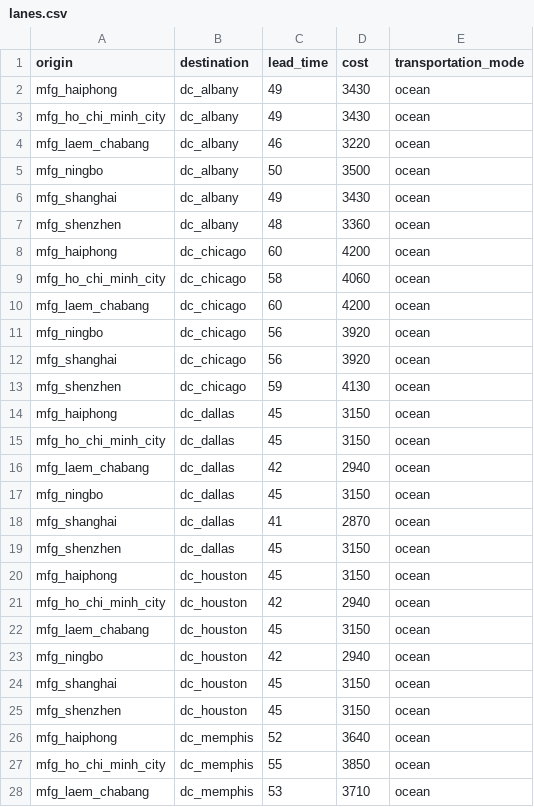
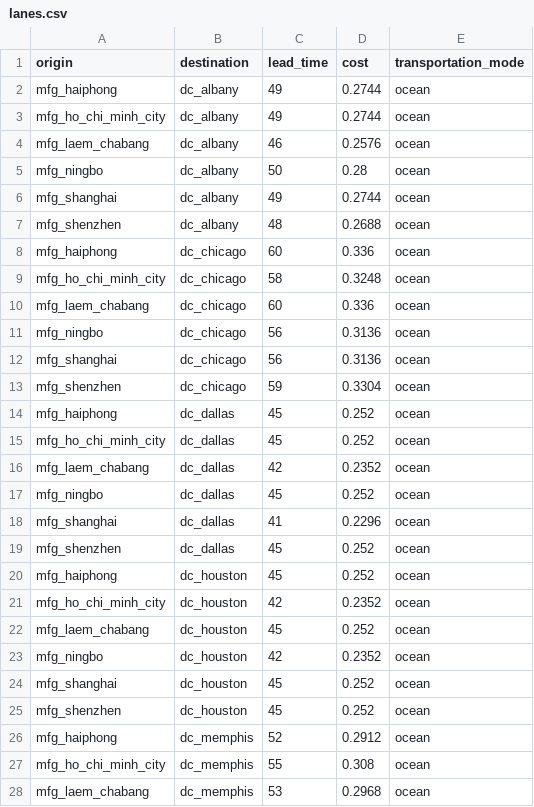
Before and after one commit to scm275/problem_sets_scm275, a CSV file: inventory_lead_time/lanes.csv, drawn as a sheet; only a part is shown; the diff covers the shown part only.

```diff
--- a/inventory_lead_time/lanes.csv
+++ b/inventory_lead_time/lanes.csv
@@ -1,28 +1,28 @@
 origin,destination,lead_time,cost,transportation_mode
-mfg_haiphong,dc_albany,49,3430,ocean
-mfg_ho_chi_minh_city,dc_albany,49,3430,ocean
-mfg_laem_chabang,dc_albany,46,3220,ocean
-mfg_ningbo,dc_albany,50,3500,ocean
-mfg_shanghai,dc_albany,49,3430,ocean
-mfg_shenzhen,dc_albany,48,3360,ocean
-mfg_haiphong,dc_chicago,60,4200,ocean
-mfg_ho_chi_minh_city,dc_chicago,58,4060,ocean
-mfg_laem_chabang,dc_chicago,60,4200,ocean
-mfg_ningbo,dc_chicago,56,3920,ocean
-mfg_shanghai,dc_chicago,56,3920,ocean
-mfg_shenzhen,dc_chicago,59,4130,ocean
-mfg_haiphong,dc_dallas,45,3150,ocean
-mfg_ho_chi_minh_city,dc_dallas,45,3150,ocean
-mfg_laem_chabang,dc_dallas,42,2940,ocean
-mfg_ningbo,dc_dallas,45,3150,ocean
-mfg_shanghai,dc_dallas,41,2870,ocean
-mfg_shenzhen,dc_dallas,45,3150,ocean
-mfg_haiphong,dc_houston,45,3150,ocean
-mfg_ho_chi_minh_city,dc_houston,42,2940,ocean
-mfg_laem_chabang,dc_houston,45,3150,ocean
-mfg_ningbo,dc_houston,42,2940,ocean
-mfg_shanghai,dc_houston,45,3150,ocean
-mfg_shenzhen,dc_houston,45,3150,ocean
-mfg_haiphong,dc_memphis,52,3640,ocean
-mfg_ho_chi_minh_city,dc_memphis,55,3850,ocean
-mfg_laem_chabang,dc_memphis,53,3710,ocean
+mfg_haiphong,dc_albany,49,0.2744,ocean
+mfg_ho_chi_minh_city,dc_albany,49,0.2744,ocean
+mfg_laem_chabang,dc_albany,46,0.2576,ocean
+mfg_ningbo,dc_albany,50,0.28,ocean
+mfg_shanghai,dc_albany,49,0.2744,ocean
+mfg_shenzhen,dc_albany,48,0.2688,ocean
+mfg_haiphong,dc_chicago,60,0.336,ocean
+mfg_ho_chi_minh_city,dc_chicago,58,0.3248,ocean
+mfg_laem_chabang,dc_chicago,60,0.336,ocean
+mfg_ningbo,dc_chicago,56,0.3136,ocean
+mfg_shanghai,dc_chicago,56,0.3136,ocean
+mfg_shenzhen,dc_chicago,59,0.3304,ocean
+mfg_haiphong,dc_dallas,45,0.252,ocean
+mfg_ho_chi_minh_city,dc_dallas,45,0.252,ocean
+mfg_laem_chabang,dc_dallas,42,0.2352,ocean
+mfg_ningbo,dc_dallas,45,0.252,ocean
+mfg_shanghai,dc_dallas,41,0.2296,ocean
+mfg_shenzhen,dc_dallas,45,0.252,ocean
+mfg_haiphong,dc_houston,45,0.252,ocean
+mfg_ho_chi_minh_city,dc_houston,42,0.2352,ocean
+mfg_laem_chabang,dc_houston,45,0.252,ocean
+mfg_ningbo,dc_houston,42,0.2352,ocean
+mfg_shanghai,dc_houston,45,0.252,ocean
+mfg_shenzhen,dc_houston,45,0.252,ocean
+mfg_haiphong,dc_memphis,52,0.2912,ocean
+mfg_ho_chi_minh_city,dc_memphis,55,0.308,ocean
+mfg_laem_chabang,dc_memphis,53,0.2968,ocean
```
Also changed, not shown: 81 edited cells elsewhere in this file, inventory_lead_time/distribution_centers.csv, inventory_lead_time/suppliers.csv, 1 other file.
